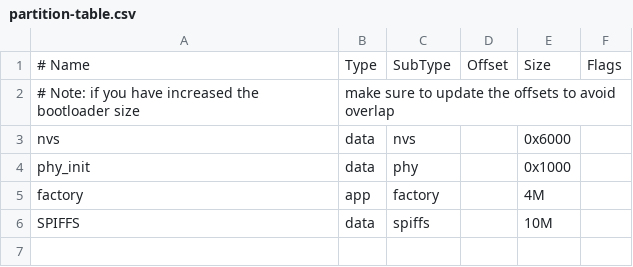
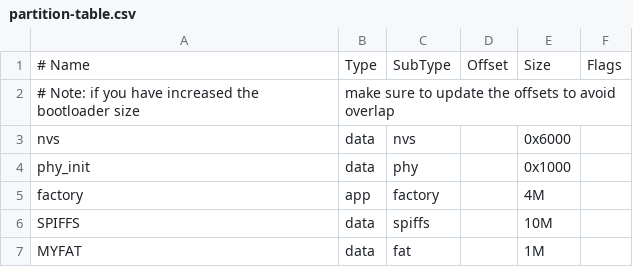
Before and after one commit to WWWWYYYYAAAA/AP210, a CSV file: partition-table.csv, drawn as a sheet.

Commit message:
fat_test_000

```diff
--- a/partition-table.csv
+++ b/partition-table.csv
@@ -6 +6,2 @@ factory,  app,  factory, ,  4M,
 SPIFFS,   data,  spiffs,  , 10M,
+MYFAT,  data,   fat, , 1M
```
